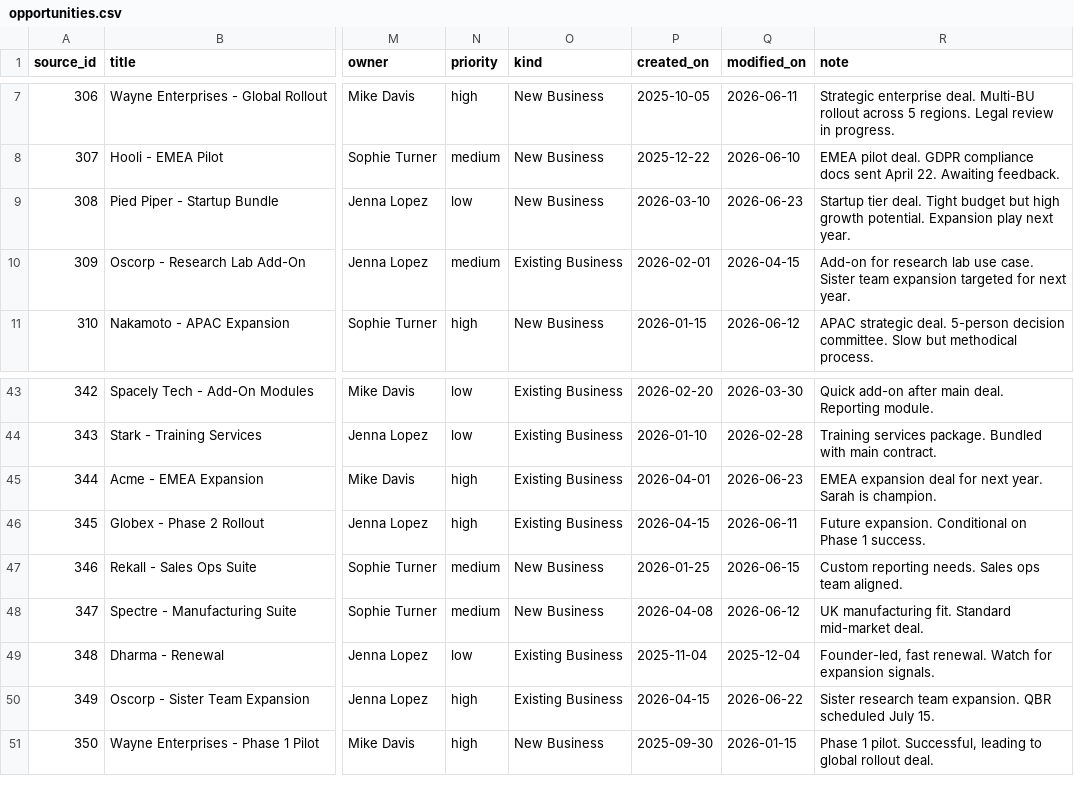
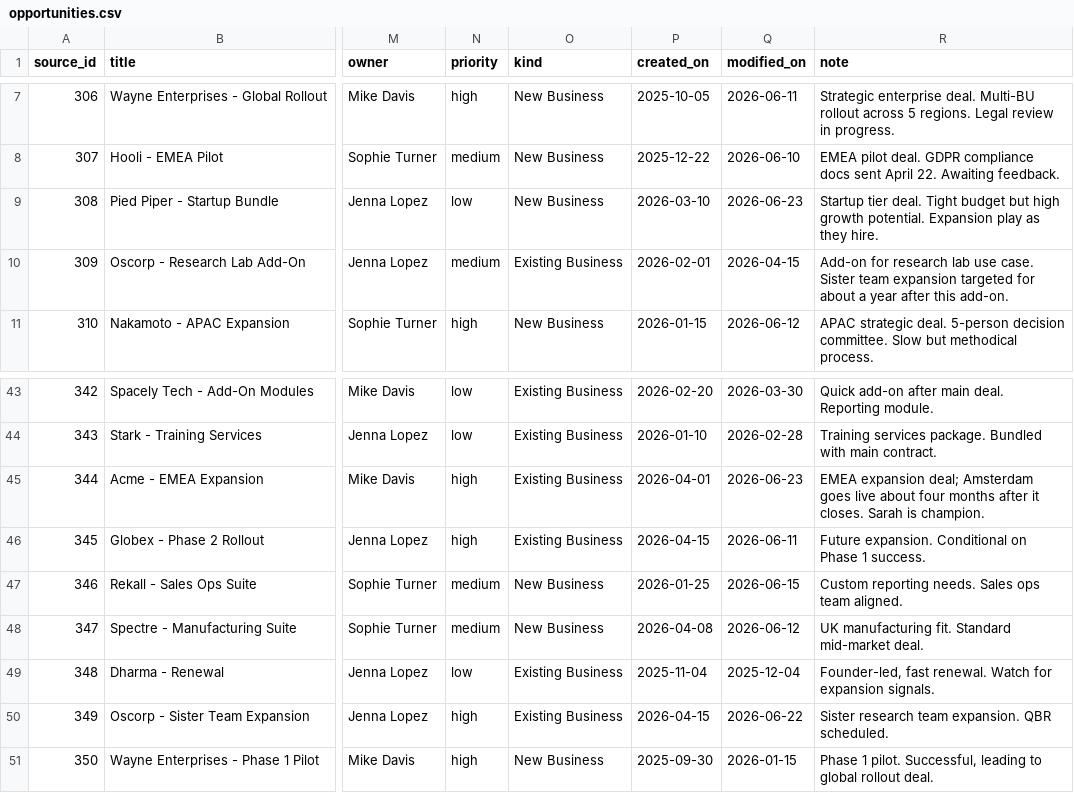
Before and after one commit to embabel-worlds/sample-business-data, a CSV file: book/crm/opportunities.csv, drawn as a sheet; only a part is shown, gaps mark what is left out; the diff names each change by its address in the sheet, - before the commit and + after, or states it on an @@ line.

```diff
--- a/book/crm/opportunities.csv
+++ b/book/crm/opportunities.csv
-R9 (note): …Expansion play next year.
+R9 (note): …Expansion play as they hire.
-R10 (note): …targeted for next year.
+R10 (note): …targeted for about a year after this add-on.
-R45 (note): EMEA expansion deal for next year. Sarah is…
+R45 (note): EMEA expansion deal; Amsterdam goes live about four months after it closes. Sarah is…
-R50 (note): …expansion. QBR scheduled July 15.
+R50 (note): …expansion. QBR scheduled.
```
Also changed, not shown: additions/calls.csv, additions/emails.csv, 15 other files.
